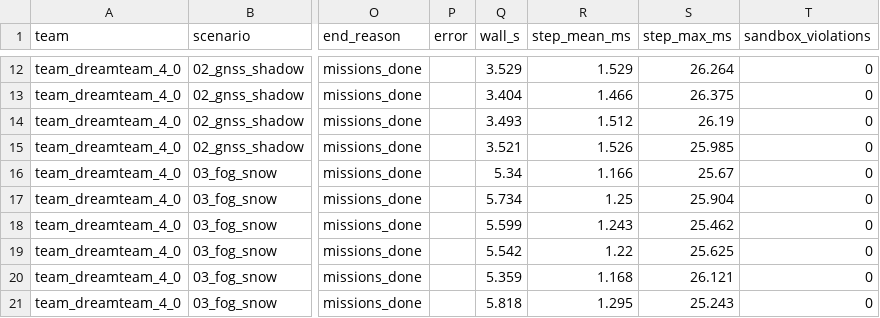
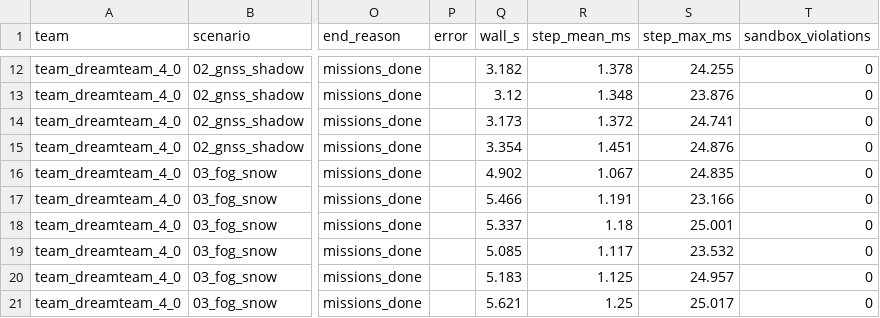
Before and after one commit to p4ulbr4dl3y/amrsim-safe-route, a CSV file: results/table.csv, drawn as a sheet; only a part is shown, gaps mark what is left out; the diff covers the shown part only; the diff names each change by its address in the sheet, - before the commit and + after, or states it on an @@ line.

```diff
--- a/results/table.csv
+++ b/results/table.csv
-Q12 (wall_s): 3.529
+Q12 (wall_s): 3.182
-R12 (step_mean_ms): 1.529
+R12 (step_mean_ms): 1.378
-S12 (step_max_ms): 26.264
+S12 (step_max_ms): 24.255
-Q13 (wall_s): 3.404
+Q13 (wall_s): 3.12
-R13 (step_mean_ms): 1.466
+R13 (step_mean_ms): 1.348
-S13 (step_max_ms): 26.375
+S13 (step_max_ms): 23.876
-Q14 (wall_s): 3.493
+Q14 (wall_s): 3.173
-R14 (step_mean_ms): 1.512
+R14 (step_mean_ms): 1.372
-S14 (step_max_ms): 26.19
+S14 (step_max_ms): 24.741
-Q15 (wall_s): 3.521
+Q15 (wall_s): 3.354
-R15 (step_mean_ms): 1.526
+R15 (step_mean_ms): 1.451
-S15 (step_max_ms): 25.985
+S15 (step_max_ms): 24.876
-Q16 (wall_s): 5.34
+Q16 (wall_s): 4.902
-R16 (step_mean_ms): 1.166
+R16 (step_mean_ms): 1.067
-S16 (step_max_ms): 25.67
+S16 (step_max_ms): 24.835
-Q17 (wall_s): 5.734
+Q17 (wall_s): 5.466
-R17 (step_mean_ms): 1.25
+R17 (step_mean_ms): 1.191
-S17 (step_max_ms): 25.904
+S17 (step_max_ms): 23.166
-Q18 (wall_s): 5.599
+Q18 (wall_s): 5.337
-R18 (step_mean_ms): 1.243
+R18 (step_mean_ms): 1.18
-S18 (step_max_ms): 25.462
+S18 (step_max_ms): 25.001
-Q19 (wall_s): 5.542
+Q19 (wall_s): 5.085
-R19 (step_mean_ms): 1.22
+R19 (step_mean_ms): 1.117
-S19 (step_max_ms): 25.625
+S19 (step_max_ms): 23.532
-Q20 (wall_s): 5.359
+Q20 (wall_s): 5.183
-R20 (step_mean_ms): 1.168
+R20 (step_mean_ms): 1.125
-S20 (step_max_ms): 26.121
+S20 (step_max_ms): 24.957
-Q21 (wall_s): 5.818
+Q21 (wall_s): 5.621
-R21 (step_mean_ms): 1.295
+R21 (step_mean_ms): 1.25
-S21 (step_max_ms): 25.243
+S21 (step_max_ms): 25.017
```
Also changed, not shown: 54 edited cells elsewhere in this file, 41 other files.
